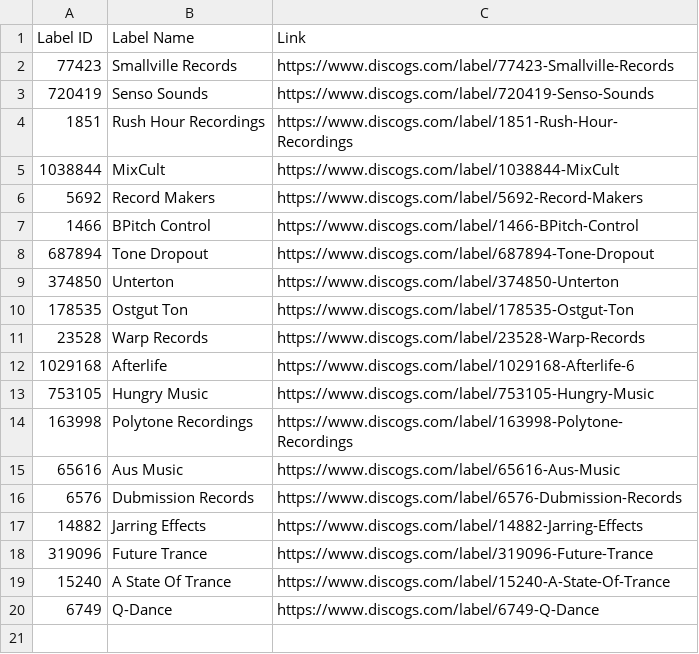
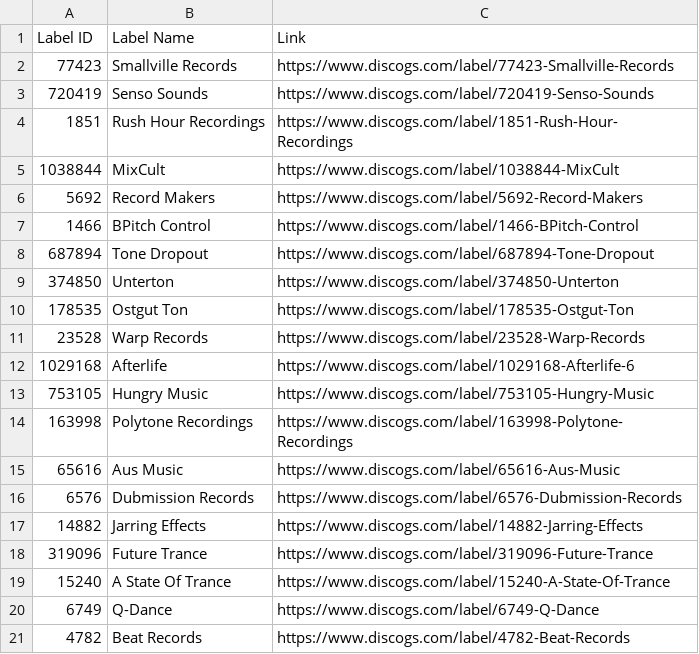
Before and after one commit to mirrorfm/data, a CSV file: discogs-labels.csv, drawn as a sheet.

Commit message:
[label] Add Beat Records

```diff
--- a/discogs-labels.csv
+++ b/discogs-labels.csv
@@ -20 +20,2 @@ Label ID, Label Name, Link
 6749, Q-Dance, https://www.discogs.com/label/6749-Q-Dance
+4782, Beat Records, https://www.discogs.com/label/4782-Beat-Records
```
